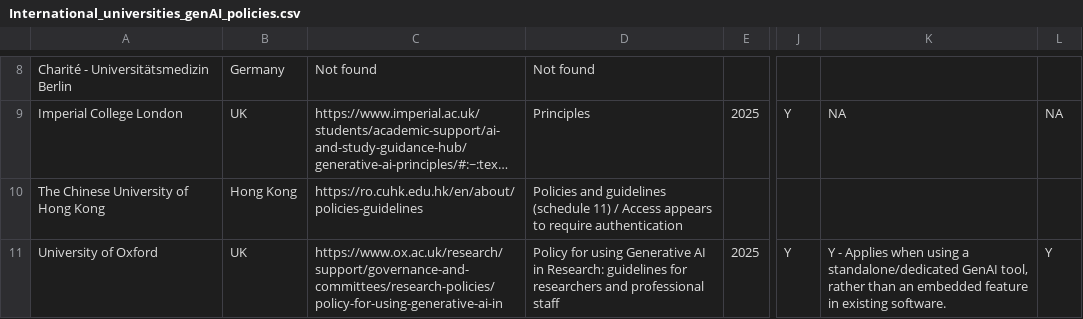
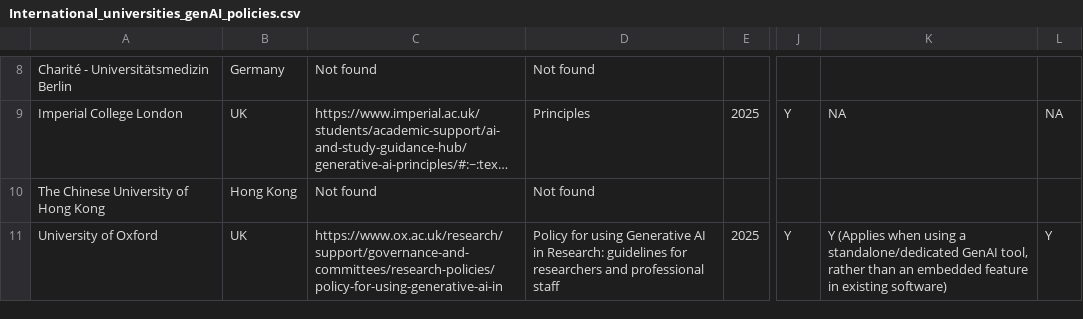
Before and after one commit to arionair89/genAI_policies, a CSV file: International_universities_genAI_policies.csv, drawn as a sheet; only a part is shown, gaps mark what is left out; long unchanged cells end in …; the diff covers the shown part only; the diff names each change by its address in the sheet, - before the commit and + after, or states it on an @@ line.

```diff
--- a/International_universities_genAI_policies.csv
+++ b/International_universities_genAI_policies.csv
-C10: https://ro.cuhk.edu.hk/en/about/policies-guidelines
+C10: Not found
-D10: Policies and guidelines (schedule 11) / Access appears to require authentication
+D10: Not found
-K11: Y - Applies when using a standalone/dedicated GenAI tool, rather than an embedded feature in existing software.
+K11: Y (Applies when using a standalone/dedicated GenAI tool, rather than an embedded feature in existing software)
```
Also changed, not shown: 15 edited cells elsewhere in this file, Italian_law_journals_genAI_policies.csv, Italian_universities_genAI_policies.csv, 2 other files.
